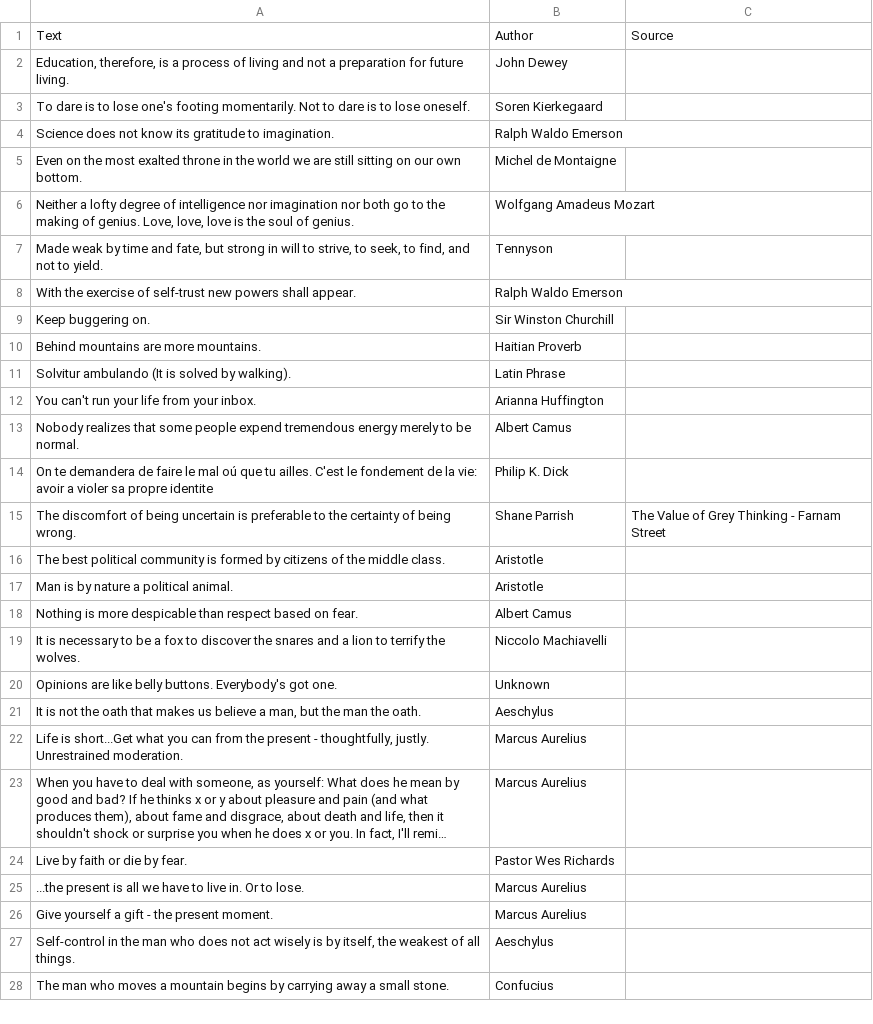
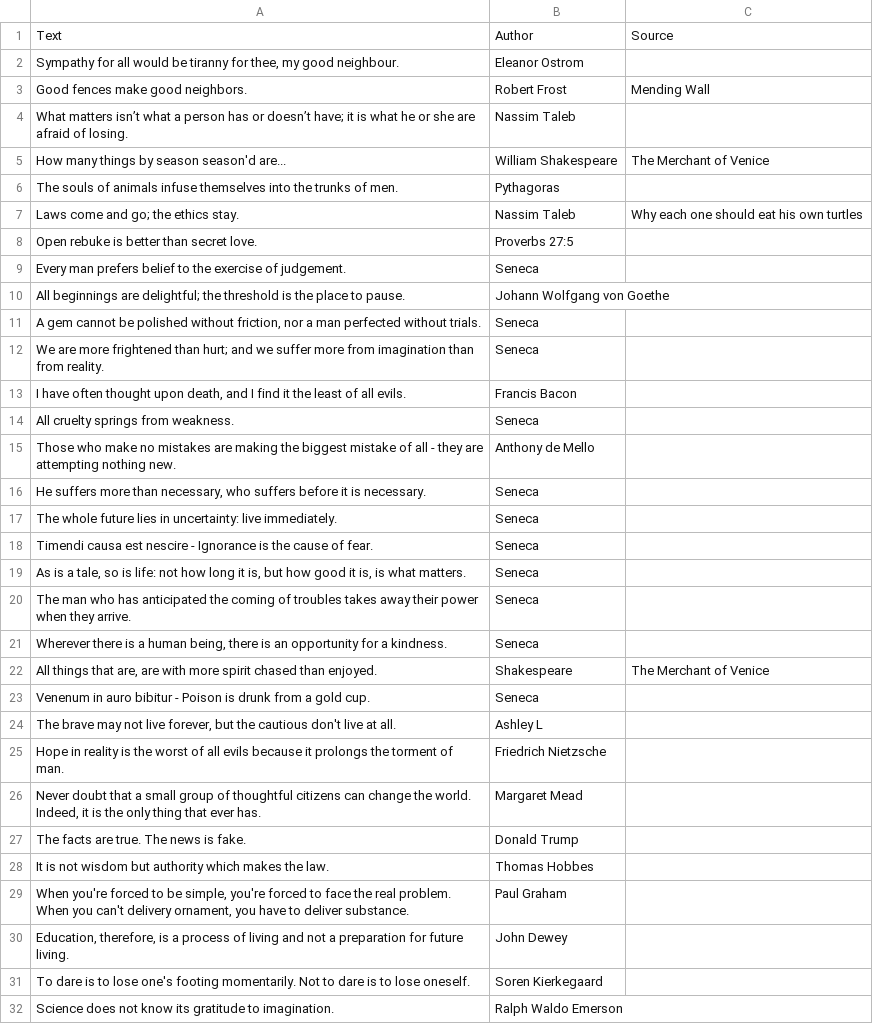
Before and after one commit to chosenbreed37/quotes-db-mongo, a TSV file: quotes.tsv, drawn as a sheet; only a part is shown; the shorter side is filled out with more unchanged rows; long unchanged cells end in …; the diff covers the shown part only.

Commit message:
Added a few more quotes

```diff
--- a/quotes.tsv
+++ b/quotes.tsv
@@ -1,2 +1,30 @@
 Text	Author	Source
+Sympathy for all would be tiranny for thee, my good neighbour.	Eleanor Ostrom	
+Good fences make good neighbors.	Robert Frost	Mending Wall
+What matters isn’t what a person has or doesn’t have; it is what he or she are afraid of losing.	Nassim Taleb	
+How many things by season season'd are...	William Shakespeare	The Merchant of Venice
+The souls of animals infuse themselves into the trunks of men.	Pythagoras	
+Laws come and go; the ethics stay.	Nassim Taleb	Why each one should eat his own turtles
+Open rebuke is better than secret love.	Proverbs 27:5	
+Every man prefers belief to the exercise of judgement.	Seneca	
+All beginnings are delightful; the threshold is the place to pause.	Johann Wolfgang von Goethe	
+A gem cannot be polished without friction, nor a man perfected without trials.	Seneca	
+We are more frightened than hurt; and we suffer more from imagination than from reality.	Seneca	
+I have often thought upon death, and I find it the least of all evils.	Francis Bacon	
+All cruelty springs from weakness.	Seneca	
+Those who make no mistakes are making the biggest mistake of all - they are attempting nothing new.	Anthony de Mello	
+He suffers more than necessary, who suffers before it is necessary.	Seneca	
+The whole future lies in uncertainty: live immediately.	Seneca	
+Timendi causa est nescire - Ignorance is the cause of fear.	Seneca	
+As is a tale, so is life: not how long it is, but how good it is, is what matters.	Seneca	
+The man who has anticipated the coming of troubles takes away their power when they arrive.	Seneca	
+Wherever there is a human being, there is an opportunity for a kindness.	Seneca	
+All things that are, are with more spirit chased than enjoyed.	Shakespeare	The Merchant of Venice
+Venenum in auro bibitur - Poison is drunk from a gold cup.	Seneca	
+The brave may not live forever, but the cautious don't live at all.	Ashley L	
+Hope in reality is the worst of all evils because it prolongs the torment of man.	Friedrich Nietzsche	
+Never doubt that a small group of thoughtful citizens can change the world. Indeed, it is the only thing that ever has.	Margaret Mead	
+The facts are true. The news is fake.	Donald Trump	
+It is not wisdom but authority which makes the law.	Thomas Hobbes	
+When you're forced to be simple, you're forced to face the real problem. When you can't delivery ornament, you have to deliver substance.	Paul Graham	
 Education, therefore, is a process of living and not a preparation for future living.	John Dewey	
```
Also changed, not shown: 1 added row elsewhere in this file.
